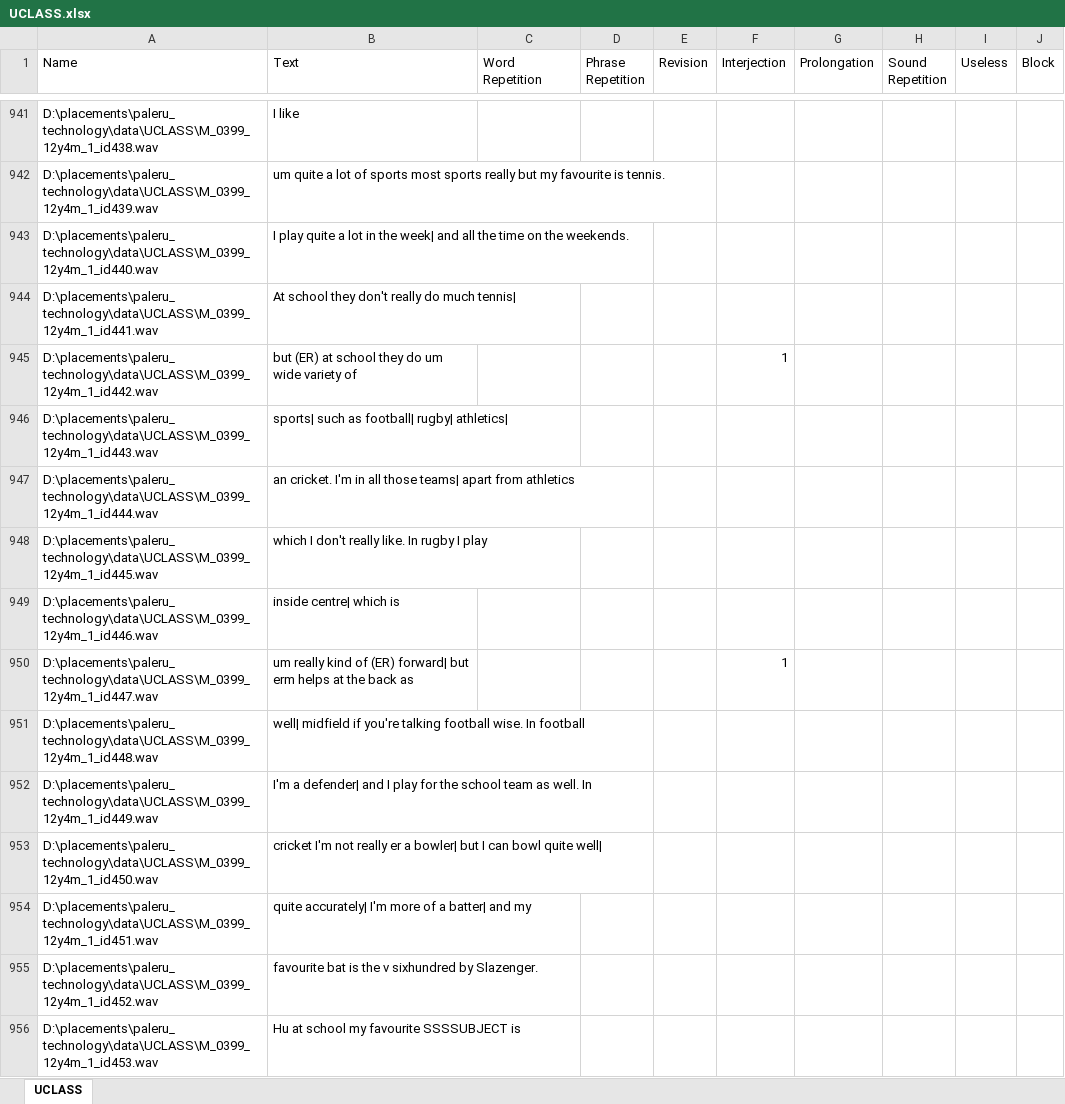
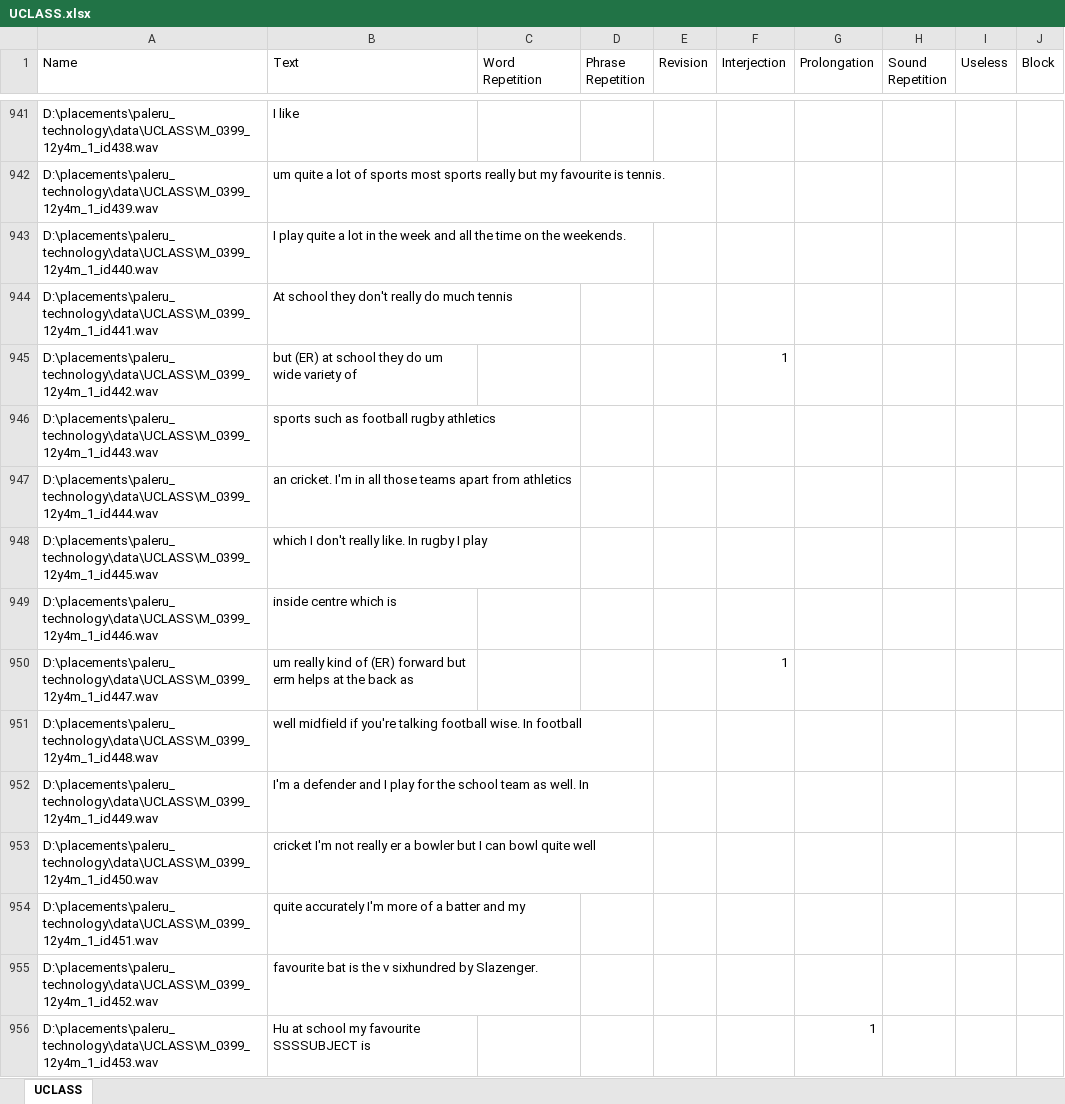
Before and after one commit to saisriteja/sample_paleru, an Excel workbook: UCLASS.xlsx, sheet UCLASS, drawn as a sheet; only a part is shown, gaps mark what is left out; values as stored, in another font and other column widths than the file's, no borders; the diff covers the shown part only; the diff names each change by its address in the sheet, - before the commit and + after, or states it on an @@ line.

```diff
--- a/UCLASS.xlsx (sheet UCLASS)
+++ b/UCLASS.xlsx (sheet UCLASS)
-B943 (Text): …in the week| and all…
+B943 (Text): …in the week and all…
-B944 (Text): At school they don't really do much tennis|
+B944 (Text): At school they don't really do much tennis
-B946 (Text): sports| such as football| rugby| athletics|
+B946 (Text): sports such as football rugby athletics
-B947 (Text): …all those teams| apart from…
+B947 (Text): …all those teams apart from…
-B949 (Text): inside centre| which is
+B949 (Text): inside centre which is
-B950 (Text): …of (ER) forward| but erm…
+B950 (Text): …of (ER) forward but erm…
-B951 (Text): well| midfield if…
+B951 (Text): well midfield if…
-B952 (Text): I'm a defender| and I…
+B952 (Text): I'm a defender and I…
-B953 (Text): …er a bowler| but I can bowl quite well|
+B953 (Text): …er a bowler but I can bowl quite well
-B954 (Text): quite accurately| I'm more of a batter| and my
+B954 (Text): quite accurately I'm more of a batter and my
-G956 (Prolongation): (empty)
+G956 (Prolongation): 1
```
Also changed, not shown: 337 edited cells elsewhere in this sheet, 17 other files.
